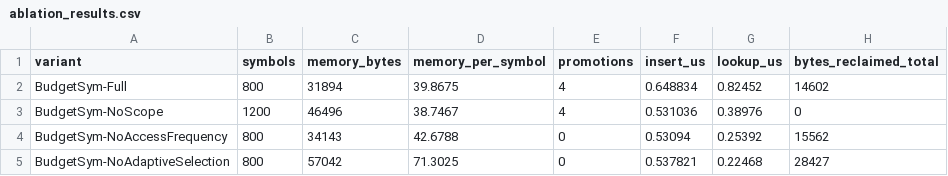
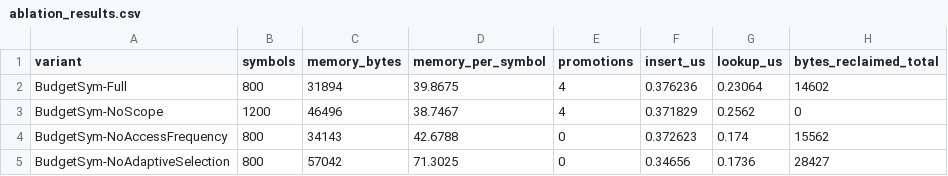
Before and after one commit to adhyan-jain/Metis, a CSV file: results/ablation_results.csv, drawn as a sheet.

```diff
--- a/results/ablation_results.csv
+++ b/results/ablation_results.csv
@@ -1,5 +1,5 @@
 variant,symbols,memory_bytes,memory_per_symbol,promotions,insert_us,lookup_us,bytes_reclaimed_total
-BudgetSym-Full,800,31894,39.8675,4,0.648834,0.82452,14602
-BudgetSym-NoScope,1200,46496,38.7467,4,0.531036,0.38976,0
-BudgetSym-NoAccessFrequency,800,34143,42.6788,0,0.53094,0.25392,15562
-BudgetSym-NoAdaptiveSelection,800,57042,71.3025,0,0.537821,0.22468,28427
+BudgetSym-Full,800,31894,39.8675,4,0.376236,0.23064,14602
+BudgetSym-NoScope,1200,46496,38.7467,4,0.371829,0.2562,0
+BudgetSym-NoAccessFrequency,800,34143,42.6788,0,0.372623,0.174,15562
+BudgetSym-NoAdaptiveSelection,800,57042,71.3025,0,0.34656,0.1736,28427
```
Also changed, not shown: 2 other files.
